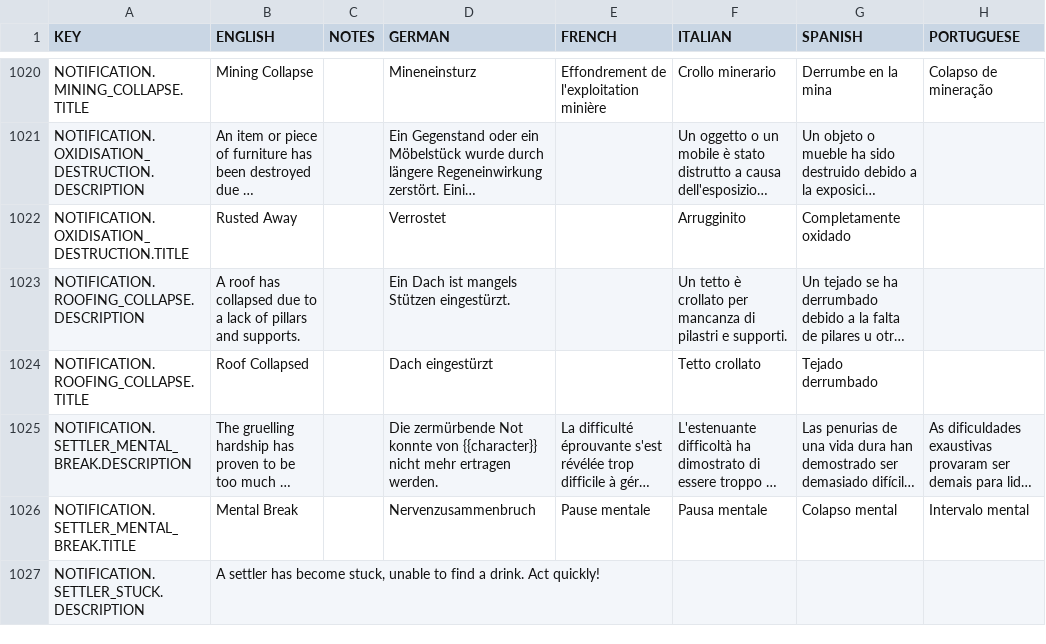
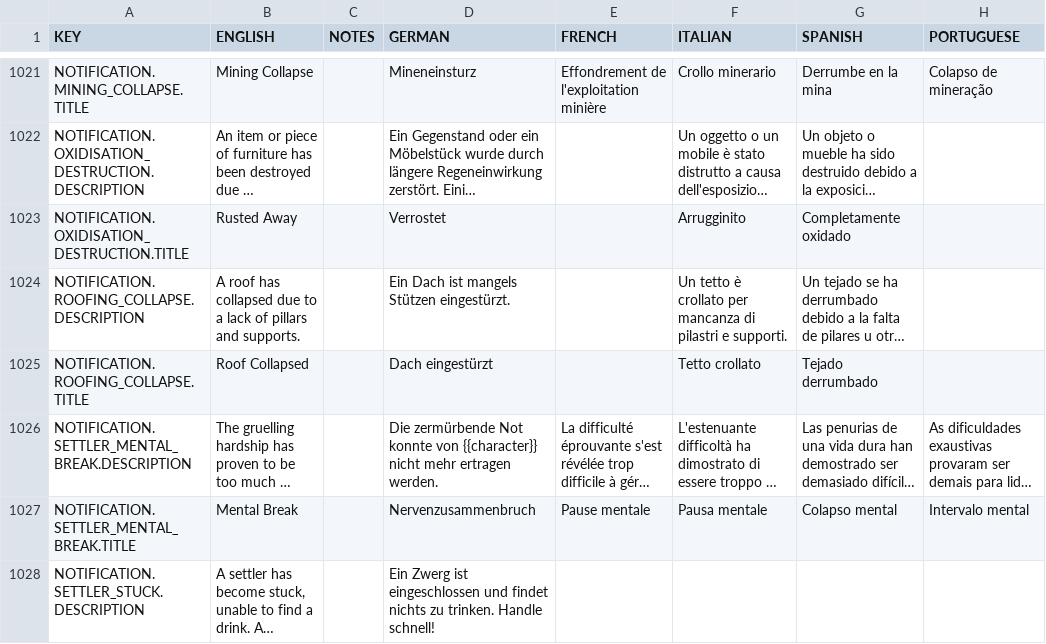
Before and after one commit to rossturner/mountaincore, a CSV file: core/assets/translations/collated.csv, drawn as a sheet; only a part is shown, gaps mark what is left out; long unchanged cells end in …; addresses are those after the commit; the diff covers the shown part only; the diff names each change by its address in the sheet, - before the commit and + after, or states it on an @@ line.

```diff
--- a/core/assets/translations/collated.csv
+++ b/core/assets/translations/collated.csv
-D1028 (GERMAN): (empty)
+D1028 (GERMAN): Ein Zwerg ist eingeschlossen und findet nichts zu trinken. Handle schnell!
```
Also changed, not shown: 1 added row and 18 edited cells elsewhere in this file, 6 other files.
